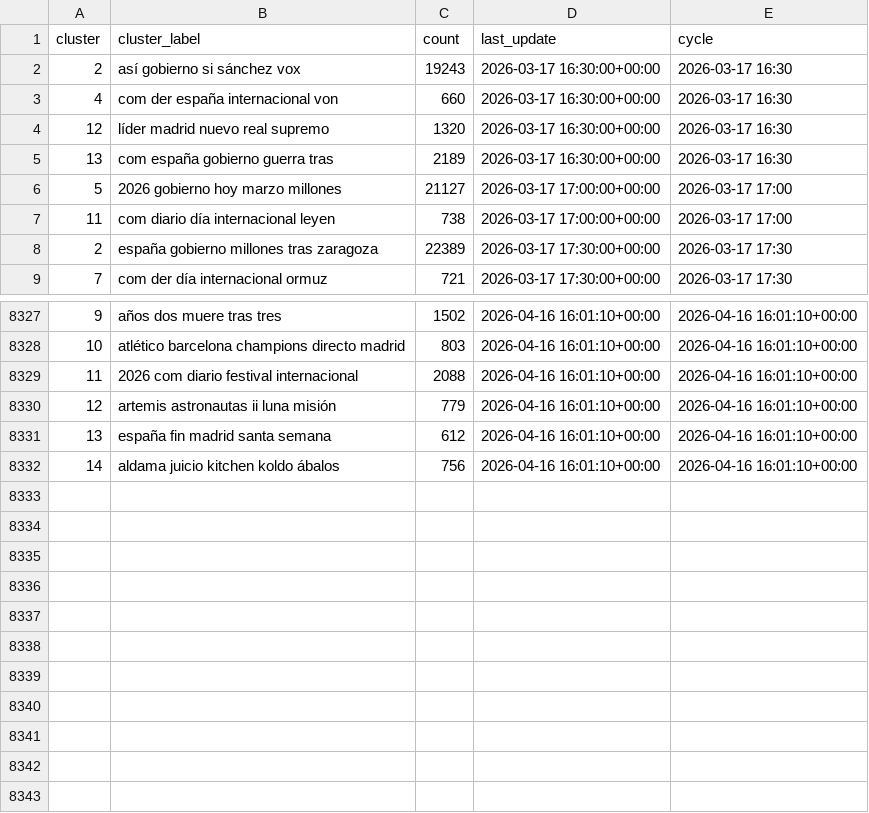
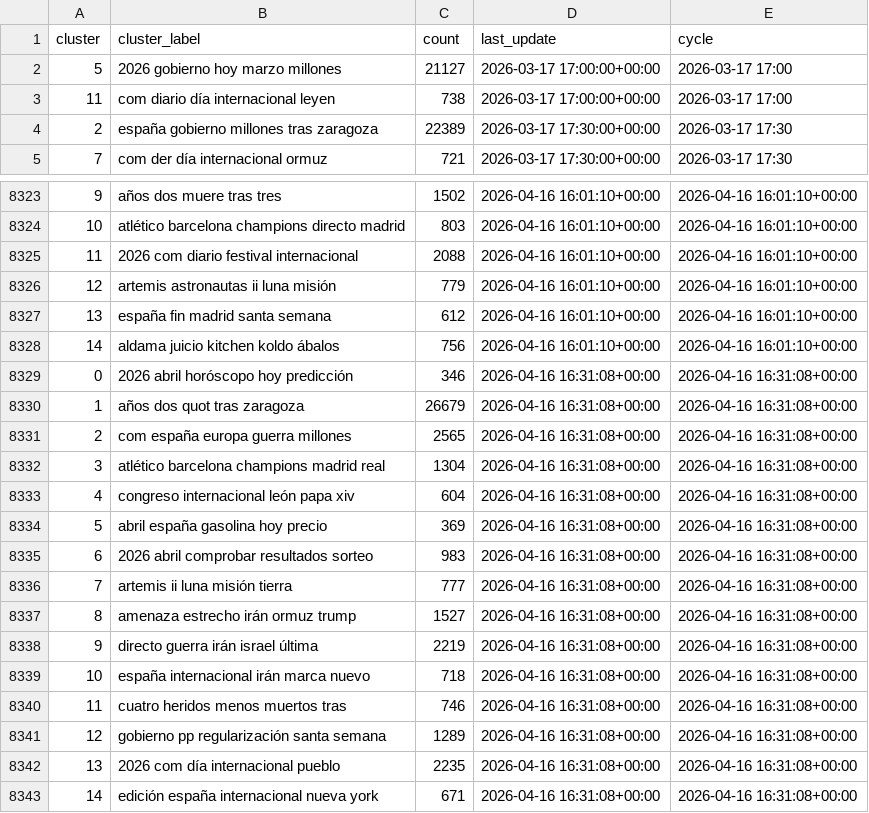
Before and after one commit to mcasrom/narrative-radar, a CSV file: data/processed/narratives_history.csv, drawn as a sheet; only a part is shown, gaps mark what is left out; removed rows and columns are numbered as before the commit, all else as after; the diff names each change by its address in the sheet, - before the commit and + after, or states it on an @@ line.

```diff
--- a/data/processed/narratives_history.csv
+++ b/data/processed/narratives_history.csv
-row 2: 2 | así gobierno si sánchez vox | 19243 | 2026-03-17 16:30:00+00:00 | 2026-03-17 16:30
-row 3: 4 | com der españa internacional von | 660 | 2026-03-17 16:30:00+00:00 | 2026-03-17 16:30
-row 4: 12 | líder madrid nuevo real supremo | 1320 | 2026-03-17 16:30:00+00:00 | 2026-03-17 16:30
-row 5: 13 | com españa gobierno guerra tras | 2189 | 2026-03-17 16:30:00+00:00 | 2026-03-17 16:30
+row 8329: 0 | 2026 abril horóscopo hoy predicción | 346 | 2026-04-16 16:31:08+00:00 | 2026-04-16 16:31:08+00:00
+row 8330: 1 | años dos quot tras zaragoza | 26679 | 2026-04-16 16:31:08+00:00 | 2026-04-16 16:31:08+00:00
+row 8331: 2 | com españa europa guerra millones | 2565 | 2026-04-16 16:31:08+00:00 | 2026-04-16 16:31:08+00:00
+row 8332: 3 | atlético barcelona champions madrid real | 1304 | 2026-04-16 16:31:08+00:00 | 2026-04-16 16:31:08+00:00
+row 8333: 4 | congreso internacional león papa xiv | 604 | 2026-04-16 16:31:08+00:00 | 2026-04-16 16:31:08+00:00
+row 8334: 5 | abril españa gasolina hoy precio | 369 | 2026-04-16 16:31:08+00:00 | 2026-04-16 16:31:08+00:00
+row 8335: 6 | 2026 abril comprobar resultados sorteo | 983 | 2026-04-16 16:31:08+00:00 | 2026-04-16 16:31:08+00:00
+row 8336: 7 | artemis ii luna misión tierra | 777 | 2026-04-16 16:31:08+00:00 | 2026-04-16 16:31:08+00:00
+row 8337: 8 | amenaza estrecho irán ormuz trump | 1527 | 2026-04-16 16:31:08+00:00 | 2026-04-16 16:31:08+00:00
+row 8338: 9 | directo guerra irán israel última | 2219 | 2026-04-16 16:31:08+00:00 | 2026-04-16 16:31:08+00:00
+row 8339: 10 | españa internacional irán marca nuevo | 718 | 2026-04-16 16:31:08+00:00 | 2026-04-16 16:31:08+00:00
+row 8340: 11 | cuatro heridos menos muertos tras | 746 | 2026-04-16 16:31:08+00:00 | 2026-04-16 16:31:08+00:00
+row 8341: 12 | gobierno pp regularización santa semana | 1289 | 2026-04-16 16:31:08+00:00 | 2026-04-16 16:31:08+00:00
+row 8342: 13 | 2026 com día internacional pueblo | 2235 | 2026-04-16 16:31:08+00:00 | 2026-04-16 16:31:08+00:00
+row 8343: 14 | edición españa internacional nueva york | 671 | 2026-04-16 16:31:08+00:00 | 2026-04-16 16:31:08+00:00
```
Also changed, not shown: data/processed/coordination_alerts.csv, data/processed/coordination_history.csv, 43 other files.
